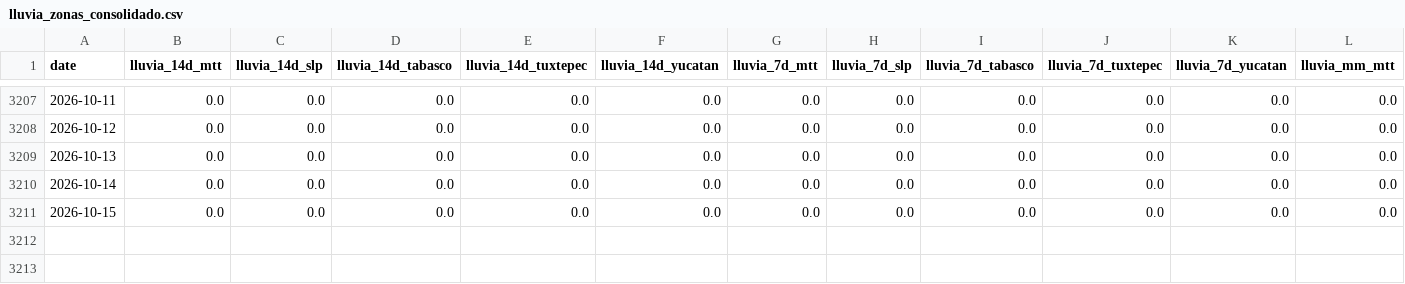
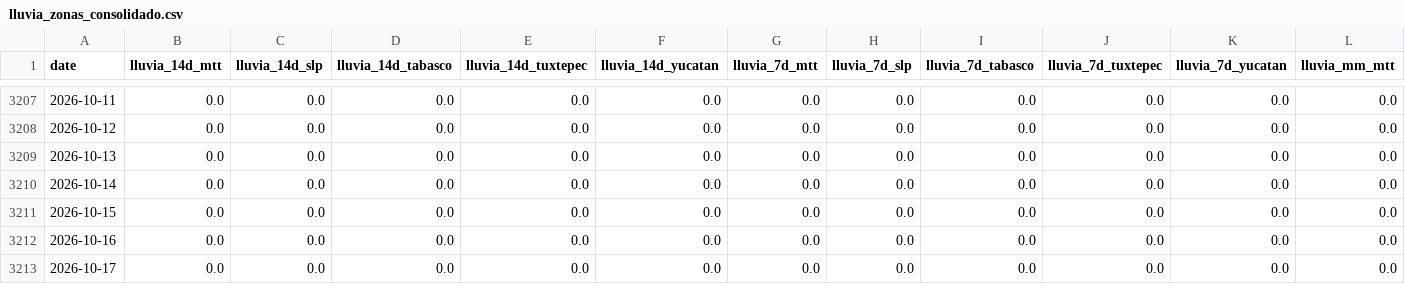
Before and after one commit to savic14/lime_intel, a CSV file: data/processed/lluvia_zonas_consolidado.csv, drawn as a sheet; only a part is shown, gaps mark what is left out; rows hold the shown columns only; the diff names each change by its address in the sheet, - before the commit and + after, or states it on an @@ line.

```diff
--- a/data/processed/lluvia_zonas_consolidado.csv
+++ b/data/processed/lluvia_zonas_consolidado.csv
+row 3212: 2026-10-16 | 0.0 | 0.0 | 0.0 | 0.0 | 0.0 | 0.0 | 0.0 | 0.0 | 0.0 | 0.0 | 0.0
+row 3213: 2026-10-17 | 0.0 | 0.0 | 0.0 | 0.0 | 0.0 | 0.0 | 0.0 | 0.0 | 0.0 | 0.0 | 0.0
```
Also changed, not shown: data/processed/lluvia_mtt.csv, data/processed/lluvia_slp.csv, 7 other files.
